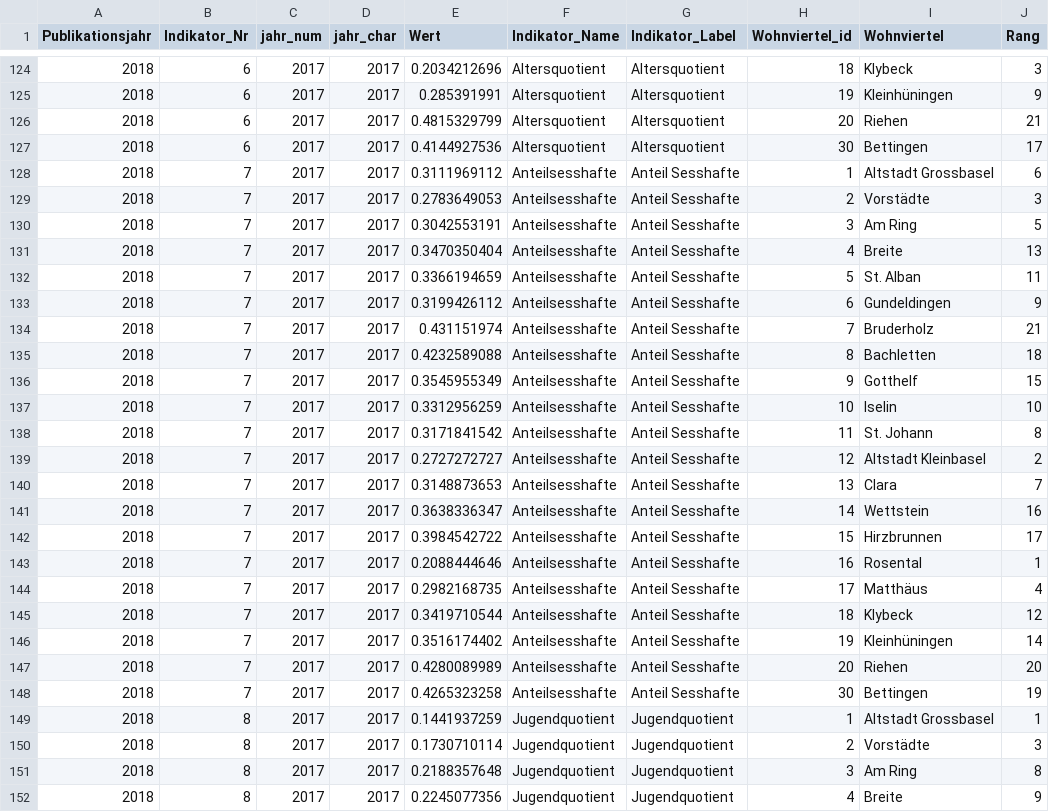
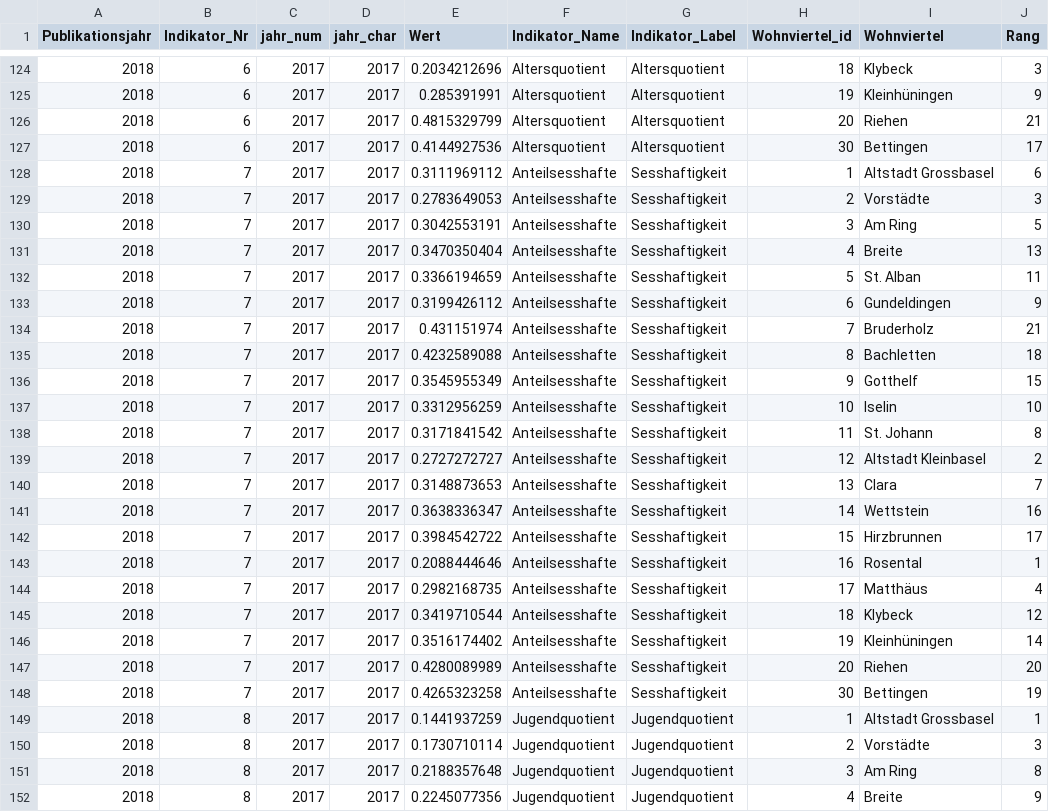
Before and after one commit to statabs-test/quartierindex, a CSV file: data/spiderranks_2018.csv, drawn as a sheet; only a part is shown, gaps mark what is left out; the diff covers the shown part only; the diff names each change by its address in the sheet, - before the commit and + after, or states it on an @@ line.

```diff
--- a/data/spiderranks_2018.csv
+++ b/data/spiderranks_2018.csv
-G128:G148 (Indikator_Label): Anteil Sesshafte
+G128:G148 (Indikator_Label): Sesshaftigkeit
```
Also changed, not shown: 63 edited cells elsewhere in this file, 3 other files.
